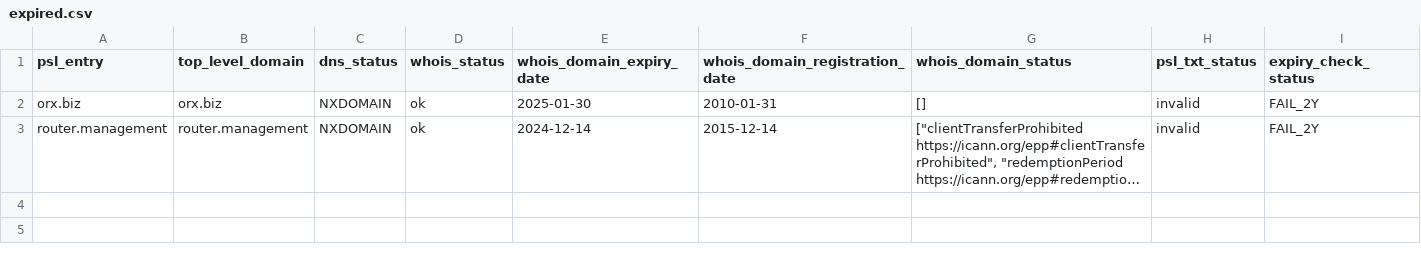
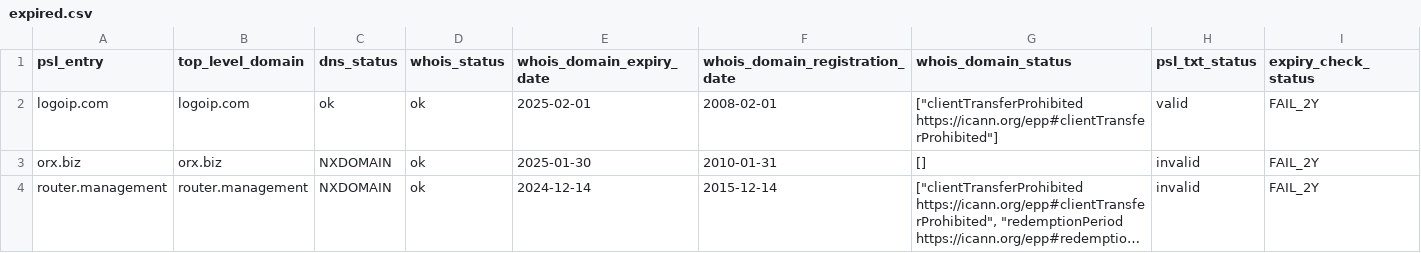
Before and after one commit to groundcat/PSL-private-domains-checker, a CSV file: data/expired.csv, drawn as a sheet; long unchanged cells end in …; the diff names each change by its address in the sheet, - before the commit and + after, or states it on an @@ line.

```diff
--- a/data/expired.csv
+++ b/data/expired.csv
+row 2: logoip.com | logoip.com | ok | ok | 2025-02-01 | 2008-02-01 | ["clientTransferProhibited https://icann.org/epp#clientTransferProhibited"] | valid | FAIL_2Y
```
Also changed, not shown: data/all.csv, data/expiry_less_than_2yrs.csv, 2 other files.
